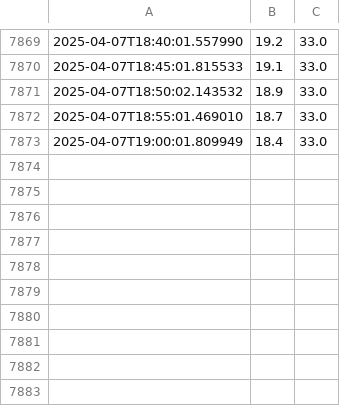
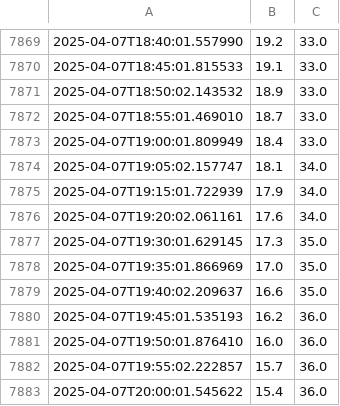
Before and after one commit to andersx/data-upload, a CSV file: sensor_data.csv, drawn as a sheet; only a part is shown, gaps mark what is left out; the diff names each change by its address in the sheet, - before the commit and + after, or states it on an @@ line.

Commit message:
Update sensor log: 2025-04-07T20:01:01+02:00

```diff
--- a/sensor_data.csv
+++ b/sensor_data.csv
+row 7874: 2025-04-07T19:05:02.157747 | 18.1 | 34.0
+row 7875: 2025-04-07T19:15:01.722939 | 17.9 | 34.0
+row 7876: 2025-04-07T19:20:02.061161 | 17.6 | 34.0
+row 7877: 2025-04-07T19:30:01.629145 | 17.3 | 35.0
+row 7878: 2025-04-07T19:35:01.866969 | 17.0 | 35.0
+row 7879: 2025-04-07T19:40:02.209637 | 16.6 | 35.0
+row 7880: 2025-04-07T19:45:01.535193 | 16.2 | 36.0
+row 7881: 2025-04-07T19:50:01.876410 | 16.0 | 36.0
+row 7882: 2025-04-07T19:55:02.222857 | 15.7 | 36.0
+row 7883: 2025-04-07T20:00:01.545622 | 15.4 | 36.0
```
